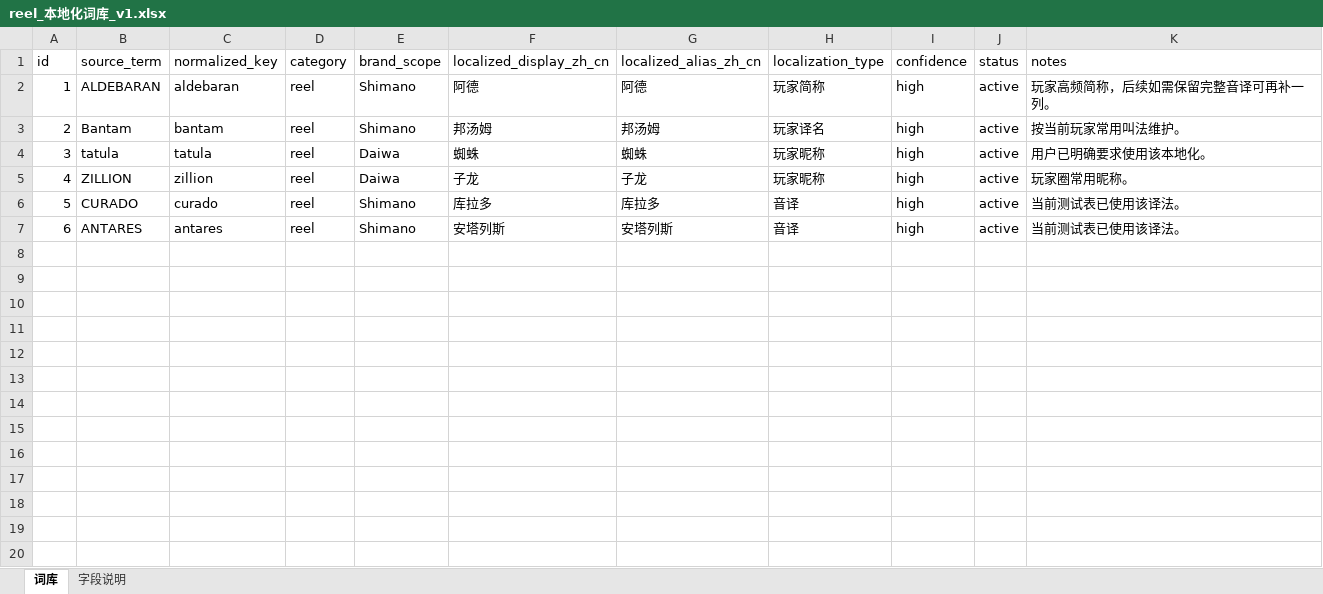
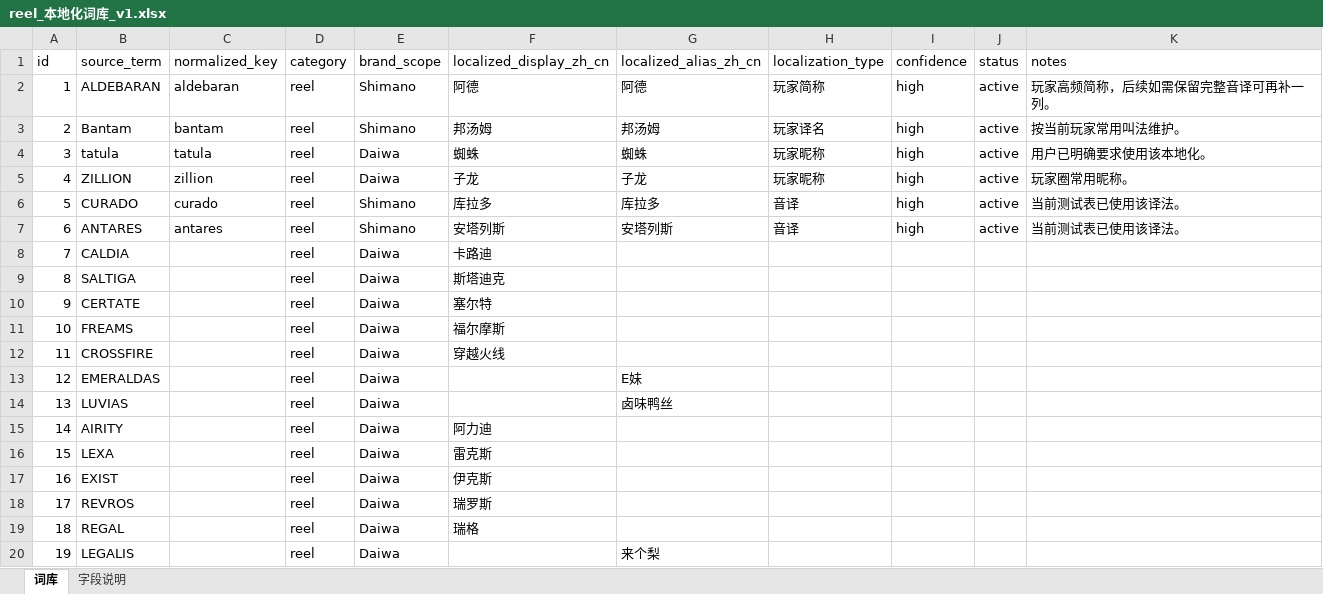
Before and after one commit to Dmaozhua/GearSage, an Excel workbook: GearSage-client/pkgGear/data_raw/reel_本地化词库_v1.xlsx, sheet 词库, drawn as a sheet; values as stored, in another font and other column widths than the file's, no borders; the diff names each change by its address in the sheet, - before the commit and + after, or states it on an @@ line.

Commit message:
本地化

```diff
--- a/GearSage-client/pkgGear/data_raw/reel_本地化词库_v1.xlsx (sheet 词库)
+++ b/GearSage-client/pkgGear/data_raw/reel_本地化词库_v1.xlsx (sheet 词库)
+row 8: 7 | CALDIA |  | reel | Daiwa | 卡路迪
+row 9: 8 | SALTIGA |  | reel | Daiwa | 斯塔迪克
+row 10: 9 | CERTATE |  | reel | Daiwa | 塞尔特
+row 11: 10 | FREAMS |  | reel | Daiwa | 福尔摩斯
+row 12: 11 | CROSSFIRE |  | reel | Daiwa | 穿越火线
+row 13: 12 | EMERALDAS |  | reel | Daiwa |  | E妹
+row 14: 13 | LUVIAS |  | reel | Daiwa |  | 卤味鸭丝
+row 15: 14 | AIRITY |  | reel | Daiwa | 阿力迪
+row 16: 15 | LEXA |  | reel | Daiwa | 雷克斯
+row 17: 16 | EXIST |  | reel | Daiwa | 伊克斯
+row 18: 17 | REVROS |  | reel | Daiwa | 瑞罗斯
+row 19: 18 | REGAL |  | reel | Daiwa | 瑞格
+row 20: 19 | LEGALIS |  | reel | Daiwa |  | 来个梨
```
